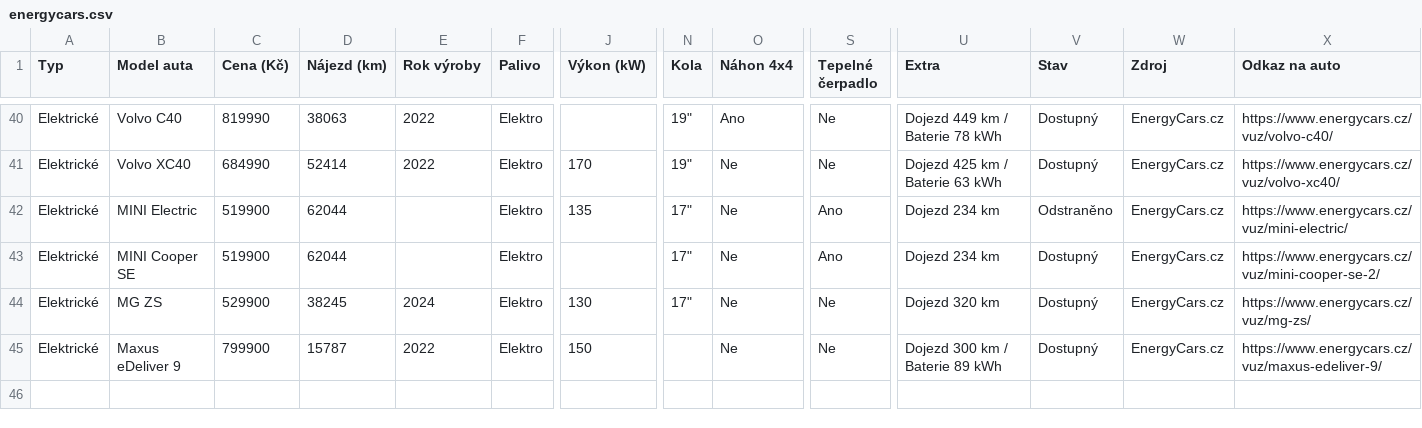
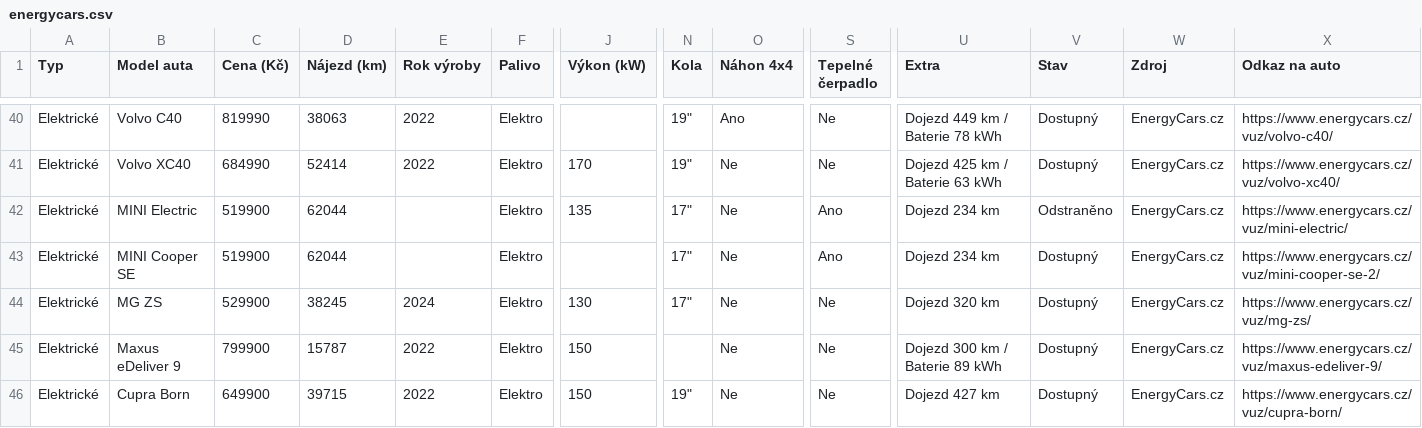
Before and after one commit to meridius/car-compare, a CSV file: scrapers/data/scrapes/energycars.csv, drawn as a sheet; only a part is shown, gaps mark what is left out; rows hold the shown columns only; the diff names each change by its address in the sheet, - before the commit and + after, or states it on an @@ line.

```diff
--- a/scrapers/data/scrapes/energycars.csv
+++ b/scrapers/data/scrapes/energycars.csv
+row 46: Elektrické | Cupra Born | 649900 | 39715 | 2022 | Elektro | 150 | 19" | Ne | Ne | Dojezd 427 km | Dostupný | EnergyCars.cz | https://www.energycars.cz/vuz/cupra-born/
```
Also changed, not shown: scrapers/data/scrapes/autodraft.csv, 3 other files.
